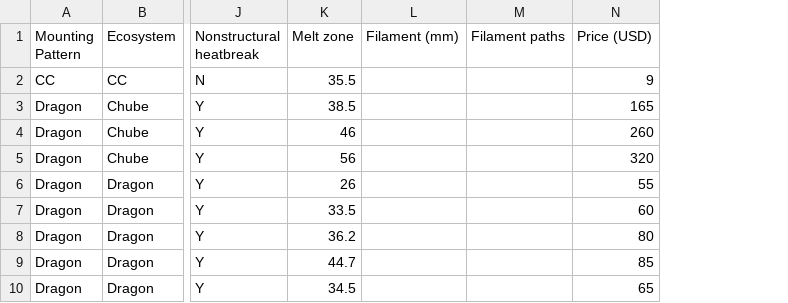
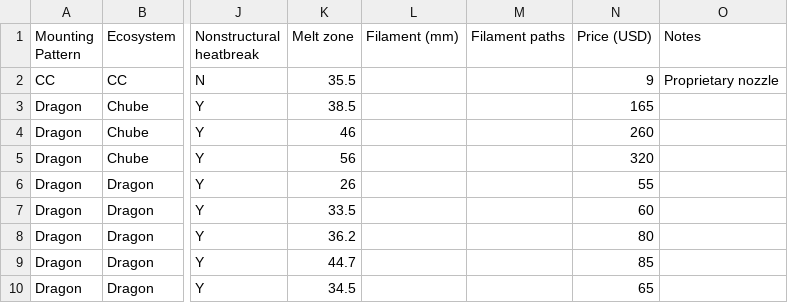
Before and after one commit to robertsamples/meltcalc, a CSV file: data/hotend data.csv, drawn as a sheet; only a part is shown, gaps mark what is left out; the diff names each change by its address in the sheet, - before the commit and + after, or states it on an @@ line.

```diff
--- a/data/hotend data.csv
+++ b/data/hotend data.csv
+column O (Notes), row 2: Proprietary nozzle
```
Also changed, not shown: 13 other files.
